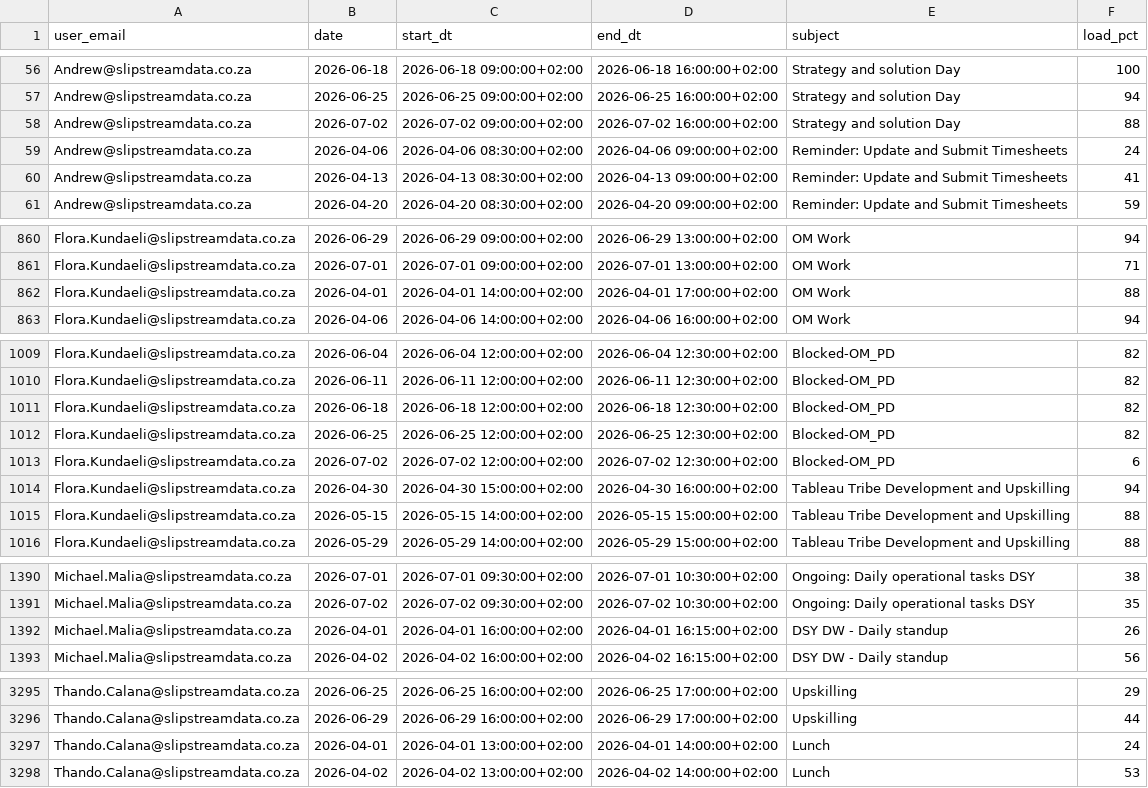
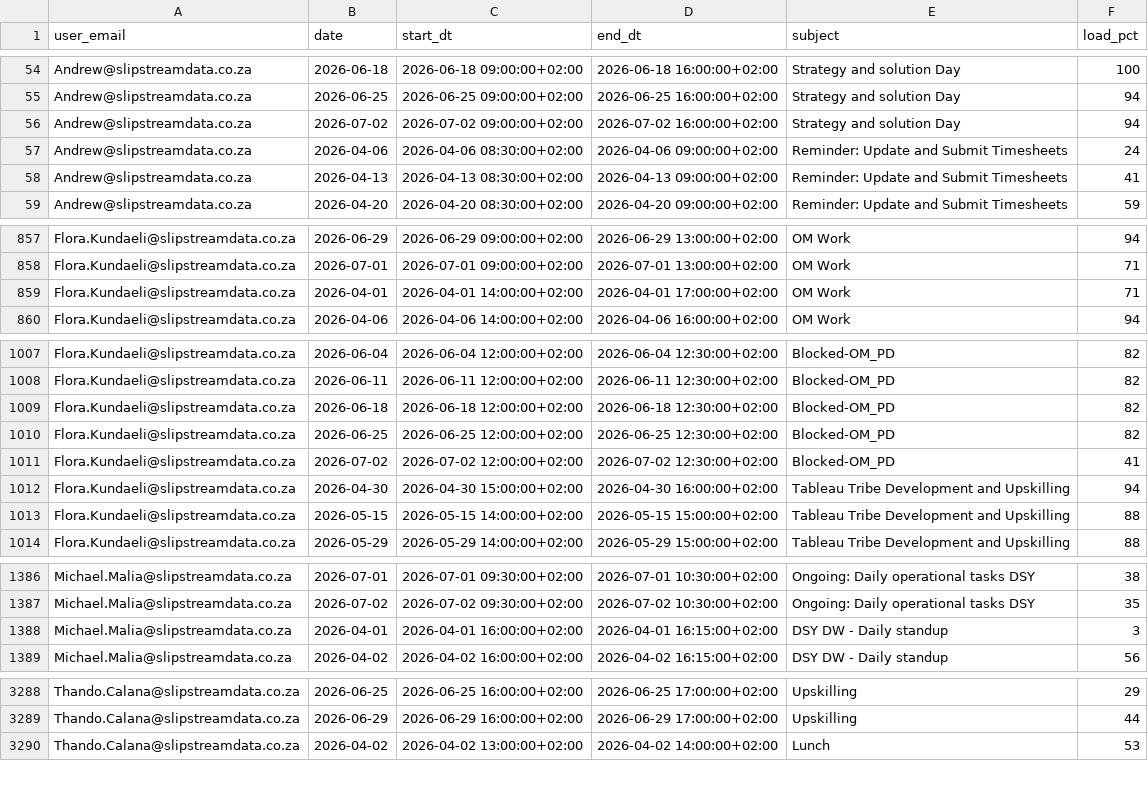
Before and after one commit to ThandoCalana/resource_scheduling, a CSV file: Schedule/outlook_events.csv, drawn as a sheet; only a part is shown, gaps mark what is left out; the diff covers the shown part only.

```diff
--- a/Schedule/outlook_events.csv
+++ b/Schedule/outlook_events.csv
@@ -57,3 +55,3 @@ Andrew@slipstreamdata.co.za,2026-06-18,2026-06-18 09:00:00+02:00,2026-06-18 16:0
 Andrew@slipstreamdata.co.za,2026-06-25,2026-06-25 09:00:00+02:00,2026-06-25 16:00:00+02:00,Strategy and solution Day,94
-Andrew@slipstreamdata.co.za,2026-07-02,2026-07-02 09:00:00+02:00,2026-07-02 16:00:00+02:00,Strategy and solution Day,88
+Andrew@slipstreamdata.co.za,2026-07-02,2026-07-02 09:00:00+02:00,2026-07-02 16:00:00+02:00,Strategy and solution Day,94
 Andrew@slipstreamdata.co.za,2026-04-06,2026-04-06 08:30:00+02:00,2026-04-06 09:00:00+02:00,Reminder: Update and Submit Timesheets,24
@@ -861,3 +858,3 @@ Flora.Kundaeli@slipstreamdata.co.za,2026-06-29,2026-06-29 09:00:00+02:00,2026-06
 Flora.Kundaeli@slipstreamdata.co.za,2026-07-01,2026-07-01 09:00:00+02:00,2026-07-01 13:00:00+02:00,OM Work,71
-Flora.Kundaeli@slipstreamdata.co.za,2026-04-01,2026-04-01 14:00:00+02:00,2026-04-01 17:00:00+02:00,OM Work,88
+Flora.Kundaeli@slipstreamdata.co.za,2026-04-01,2026-04-01 14:00:00+02:00,2026-04-01 17:00:00+02:00,OM Work,71
 Flora.Kundaeli@slipstreamdata.co.za,2026-04-06,2026-04-06 14:00:00+02:00,2026-04-06 16:00:00+02:00,OM Work,94
@@ -1012,3 +1010,3 @@ Flora.Kundaeli@slipstreamdata.co.za,2026-06-18,2026-06-18 12:00:00+02:00,2026-06
 Flora.Kundaeli@slipstreamdata.co.za,2026-06-25,2026-06-25 12:00:00+02:00,2026-06-25 12:30:00+02:00,Blocked-OM_PD,82
-Flora.Kundaeli@slipstreamdata.co.za,2026-07-02,2026-07-02 12:00:00+02:00,2026-07-02 12:30:00+02:00,Blocked-OM_PD,6
+Flora.Kundaeli@slipstreamdata.co.za,2026-07-02,2026-07-02 12:00:00+02:00,2026-07-02 12:30:00+02:00,Blocked-OM_PD,41
 Flora.Kundaeli@slipstreamdata.co.za,2026-04-30,2026-04-30 15:00:00+02:00,2026-04-30 16:00:00+02:00,Tableau Tribe Development and Upskilling,94
@@ -1391,3 +1387,3 @@ Michael.Malia@slipstreamdata.co.za,2026-07-01,2026-07-01 09:30:00+02:00,2026-07-
 Michael.Malia@slipstreamdata.co.za,2026-07-02,2026-07-02 09:30:00+02:00,2026-07-02 10:30:00+02:00,Ongoing: Daily operational tasks DSY,35
-Michael.Malia@slipstreamdata.co.za,2026-04-01,2026-04-01 16:00:00+02:00,2026-04-01 16:15:00+02:00,DSY DW - Daily standup,26
+Michael.Malia@slipstreamdata.co.za,2026-04-01,2026-04-01 16:00:00+02:00,2026-04-01 16:15:00+02:00,DSY DW - Daily standup,3
 Michael.Malia@slipstreamdata.co.za,2026-04-02,2026-04-02 16:00:00+02:00,2026-04-02 16:15:00+02:00,DSY DW - Daily standup,56
@@ -3296,3 +3289,2 @@ Thando.Calana@slipstreamdata.co.za,2026-06-25,2026-06-25 16:00:00+02:00,2026-06-
 Thando.Calana@slipstreamdata.co.za,2026-06-29,2026-06-29 16:00:00+02:00,2026-06-29 17:00:00+02:00,Upskilling,44
-Thando.Calana@slipstreamdata.co.za,2026-04-01,2026-04-01 13:00:00+02:00,2026-04-01 14:00:00+02:00,Lunch,24
 Thando.Calana@slipstreamdata.co.za,2026-04-02,2026-04-02 13:00:00+02:00,2026-04-02 14:00:00+02:00,Lunch,53
```
Also changed, not shown: 3 added rows, 10 removed rows and 8 edited cells elsewhere in this file.
